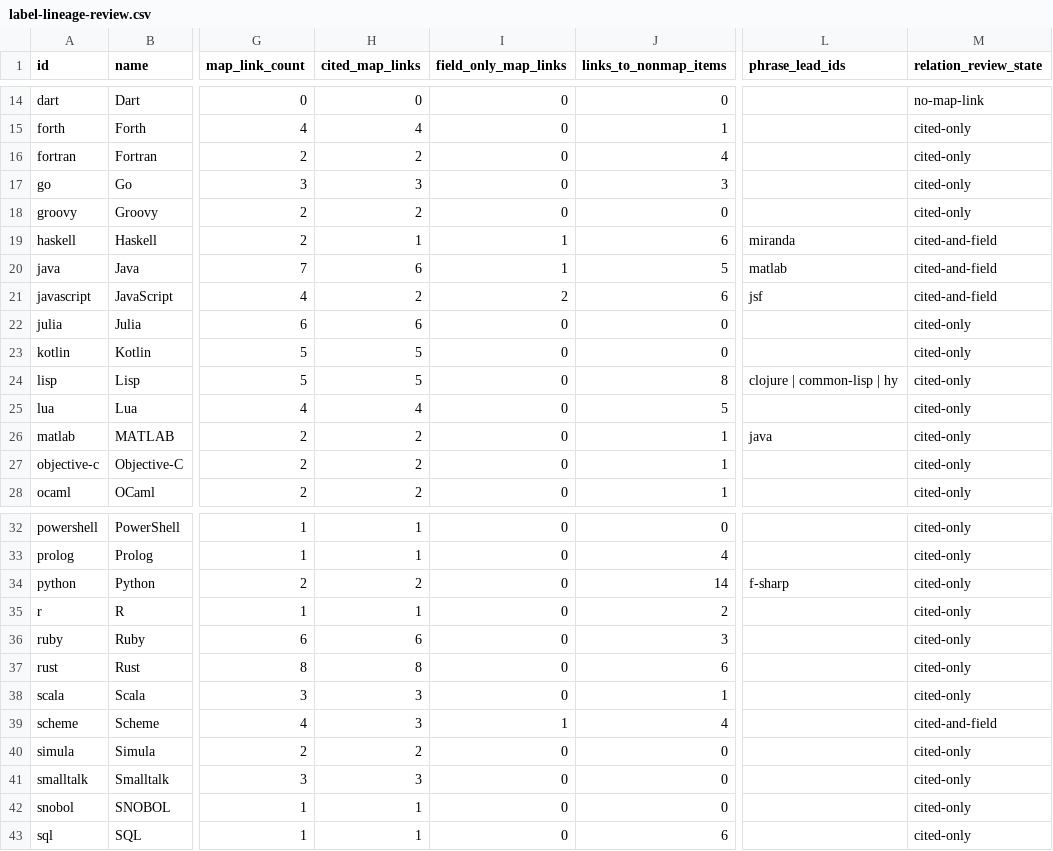
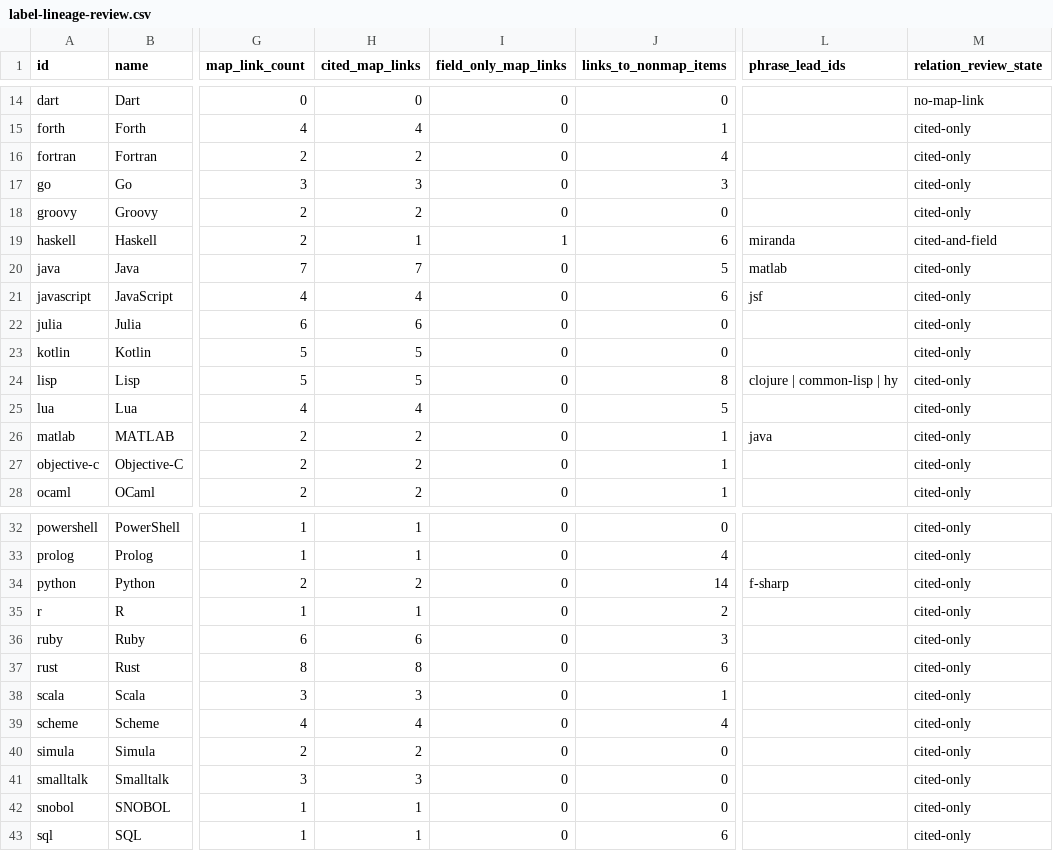
Before and after one commit to glwang-g/code-museum, a CSV file: docs/audit/label-lineage-review.csv, drawn as a sheet; only a part is shown, gaps mark what is left out; the diff names each change by its address in the sheet, - before the commit and + after, or states it on an @@ line.

```diff
--- a/docs/audit/label-lineage-review.csv
+++ b/docs/audit/label-lineage-review.csv
-H20 (cited_map_links): 6
+H20 (cited_map_links): 7
-I20 (field_only_map_links): 1
+I20 (field_only_map_links): 0
-M20:M21 (relation_review_state): cited-and-field
+M20:M21 (relation_review_state): cited-only
-H21 (cited_map_links): 2
+H21 (cited_map_links): 4
-I21 (field_only_map_links): 2
+I21 (field_only_map_links): 0
-H39 (cited_map_links): 3
+H39 (cited_map_links): 4
-I39 (field_only_map_links): 1
+I39 (field_only_map_links): 0
-M39 (relation_review_state): cited-and-field
+M39 (relation_review_state): cited-only
```
Also changed, not shown: docs/audit/map-lineage-review.csv, docs/audit/relationship-review.csv, 16 other files.
